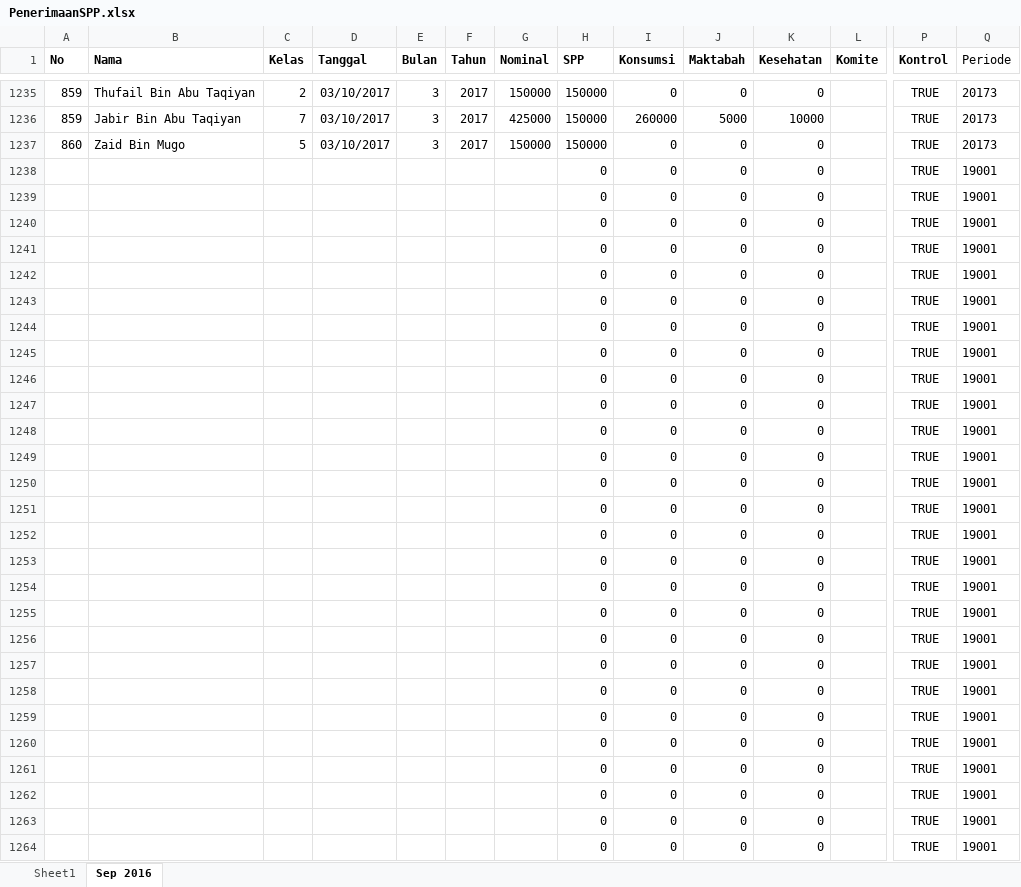
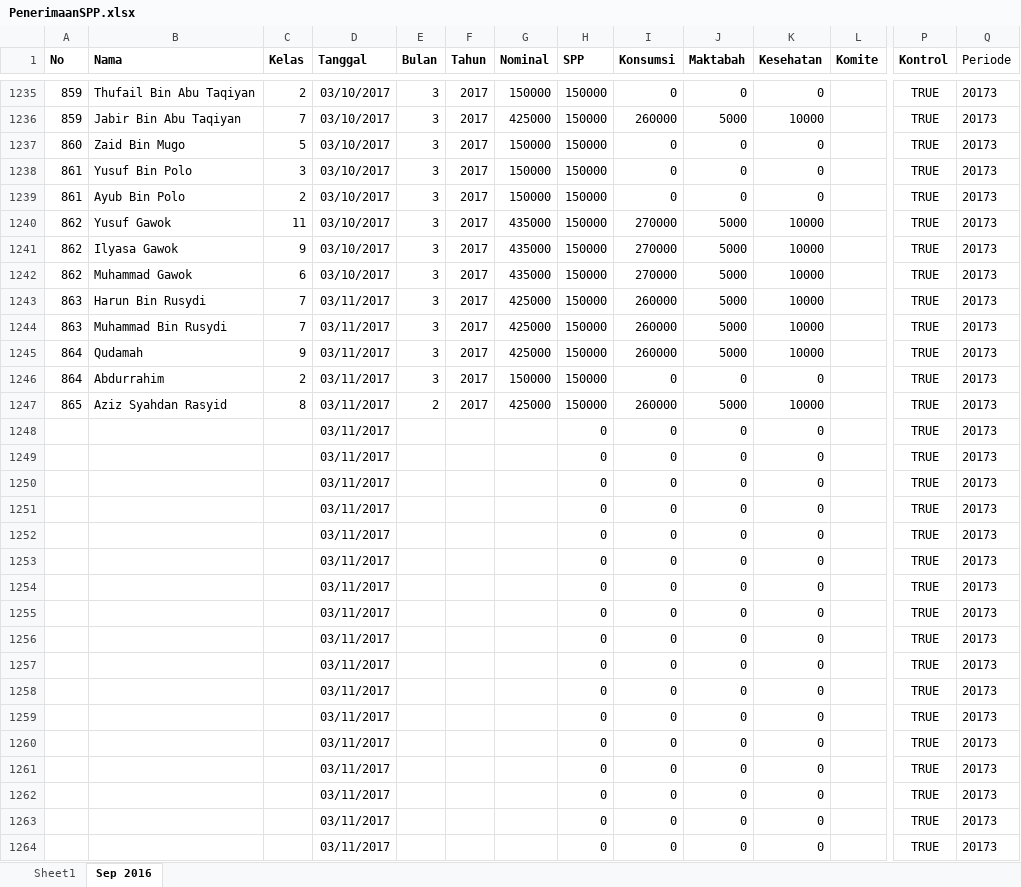
Before and after one commit to bagusprasojo/mds, an Excel workbook: PenerimaanSPP.xlsx, sheet Sep 2016, drawn as a sheet; only a part is shown, gaps mark what is left out; values as stored, in another font and other column widths than the file's, no borders; removed rows and columns are numbered as before the commit, all else as after; rows hold the shown columns only; the diff covers the shown part only; the diff names each change by its address in the sheet, - before the commit and + after, or states it on an @@ line.

```diff
--- a/PenerimaanSPP.xlsx (sheet Sep 2016)
+++ b/PenerimaanSPP.xlsx (sheet Sep 2016)
-row 1238:  |  |  |  |  |  |  | 0 | 0 | 0 | 0 |  | TRUE | 19001
-row 1239:  |  |  |  |  |  |  | 0 | 0 | 0 | 0 |  | TRUE | 19001
-row 1240:  |  |  |  |  |  |  | 0 | 0 | 0 | 0 |  | TRUE | 19001
-row 1241:  |  |  |  |  |  |  | 0 | 0 | 0 | 0 |  | TRUE | 19001
-row 1242:  |  |  |  |  |  |  | 0 | 0 | 0 | 0 |  | TRUE | 19001
-row 1243:  |  |  |  |  |  |  | 0 | 0 | 0 | 0 |  | TRUE | 19001
-row 1244:  |  |  |  |  |  |  | 0 | 0 | 0 | 0 |  | TRUE | 19001
-row 1245:  |  |  |  |  |  |  | 0 | 0 | 0 | 0 |  | TRUE | 19001
-row 1246:  |  |  |  |  |  |  | 0 | 0 | 0 | 0 |  | TRUE | 19001
-row 1247:  |  |  |  |  |  |  | 0 | 0 | 0 | 0 |  | TRUE | 19001
+row 1238: 861 | Yusuf Bin Polo | 3 | 03/10/2017 | 3 | 2017 | 150000 | 150000 | 0 | 0 | 0 |  | TRUE | 20173
+row 1239: 861 | Ayub Bin Polo | 2 | 03/10/2017 | 3 | 2017 | 150000 | 150000 | 0 | 0 | 0 |  | TRUE | 20173
+row 1240: 862 | Yusuf Gawok | 11 | 03/10/2017 | 3 | 2017 | 435000 | 150000 | 270000 | 5000 | 10000 |  | TRUE | 20173
+row 1241: 862 | Ilyasa Gawok | 9 | 03/10/2017 | 3 | 2017 | 435000 | 150000 | 270000 | 5000 | 10000 |  | TRUE | 20173
+row 1242: 862 | Muhammad Gawok | 6 | 03/10/2017 | 3 | 2017 | 435000 | 150000 | 270000 | 5000 | 10000 |  | TRUE | 20173
+row 1243: 863 | Harun Bin Rusydi | 7 | 03/11/2017 | 3 | 2017 | 425000 | 150000 | 260000 | 5000 | 10000 |  | TRUE | 20173
+row 1244: 863 | Muhammad Bin Rusydi | 7 | 03/11/2017 | 3 | 2017 | 425000 | 150000 | 260000 | 5000 | 10000 |  | TRUE | 20173
+row 1245: 864 | Qudamah | 9 | 03/11/2017 | 3 | 2017 | 425000 | 150000 | 260000 | 5000 | 10000 |  | TRUE | 20173
+row 1246: 864 | Abdurrahim | 2 | 03/11/2017 | 3 | 2017 | 150000 | 150000 | 0 | 0 | 0 |  | TRUE | 20173
+row 1247: 865 | Aziz Syahdan Rasyid | 8 | 03/11/2017 | 2 | 2017 | 425000 | 150000 | 260000 | 5000 | 10000 |  | TRUE | 20173
-D1248:D1264 (Tanggal): (empty)
+D1248:D1264 (Tanggal): 03/11/2017
-Q1248:Q1264 (Periode): 19001
+Q1248:Q1264 (Periode): 20173
```
Also changed, not shown: 2 edited cells elsewhere in this sheet, PengeluaranMahad.xlsx.
